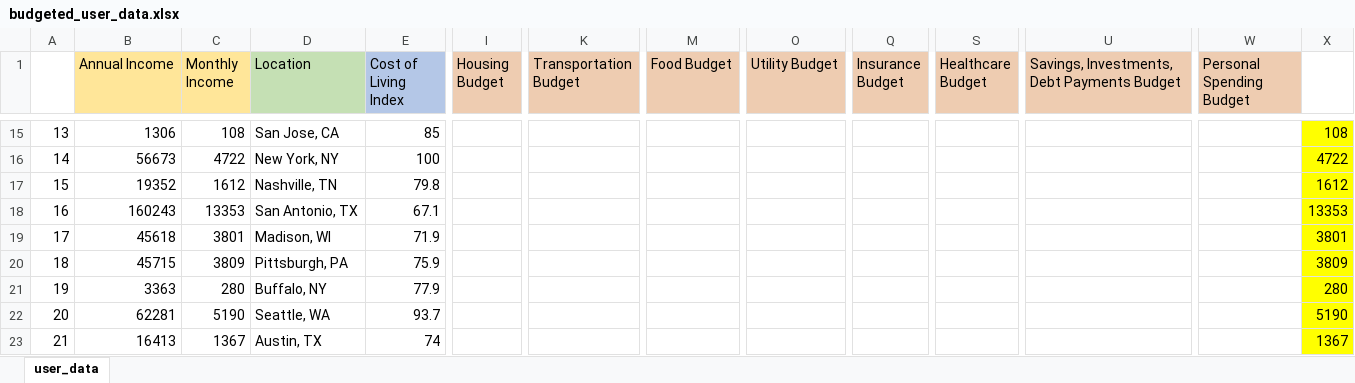
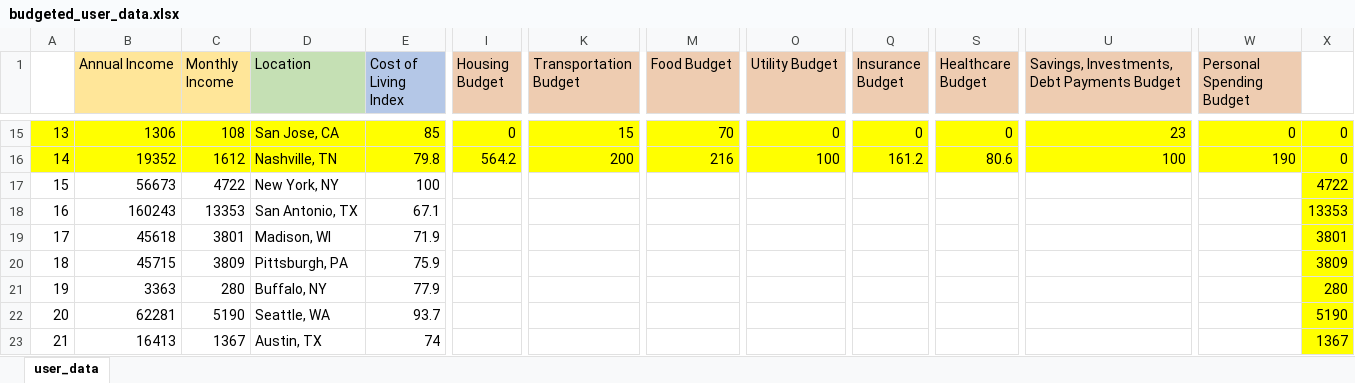
Before and after one commit to pallavi3t/budget-recommender, an Excel workbook: data/budgeted_user_data.xlsx, sheet user_data, drawn as a sheet; only a part is shown, gaps mark what is left out; values as stored, in another font and other column widths than the file's, no borders; removed rows and columns are numbered as before the commit, all else as after; rows hold the shown columns only; the diff covers the shown part only; the diff names each change by its address in the sheet, - before the commit and + after, or states it on an @@ line.

Commit message:
moved gen python file to data folder, done with data gen

```diff
--- a/data/budgeted_user_data.xlsx (sheet user_data)
+++ b/data/budgeted_user_data.xlsx (sheet user_data)
-A15:W15 fill: none
+A15:W15 fill: #FFFF00
-I15 (Housing Budget): (empty)
+I15 (Housing Budget): 0
-K15 (Transportation Budget): (empty)
+K15 (Transportation Budget): 15
-M15 (Food Budget): (empty)
+M15 (Food Budget): 70
-O15 (Utility Budget): (empty)
+O15 (Utility Budget): 0
-Q15 (Insurance Budget): (empty)
+Q15 (Insurance Budget): 0
-S15 (Healthcare Budget): (empty)
+S15 (Healthcare Budget): 0
-U15: (empty)
+U15: 23
-W15 (Personal Spending Budget): (empty)
+W15 (Personal Spending Budget): 0
-X15: 108
+X15: 0
+row 16: 14 | 19352 | 1612 | Nashville, TN | 79.8 | 564.2 | 200 | 216 | 100 | 161.2 | 80.6 | 100 | 190 | 0
-A17: 14
+A17: 15
-row 17: 15 | 19352 | 1612 | Nashville, TN | 79.8 |  |  |  |  |  |  |  |  | 1612
```
Also changed, not shown: 27 edited cells and cell formats elsewhere in this sheet, formulas that keep their value, 2 other files.
